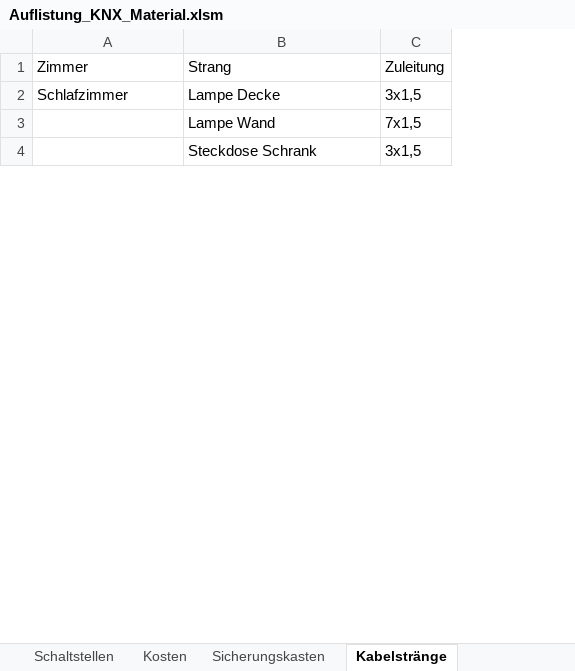
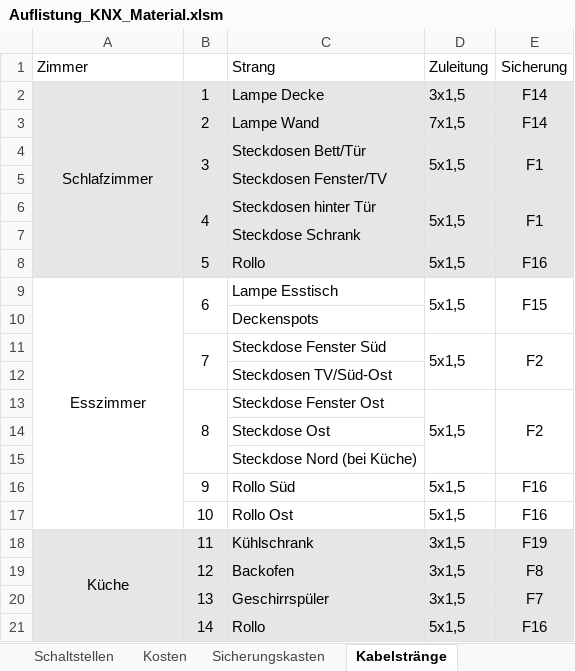
Before and after one commit to brt30696/Umbau, an Excel workbook: Elektro/Auflistung_KNX_Material.xlsm, sheet Kabelstränge, drawn as a sheet; only a part is shown; values as stored, in another font and other column widths than the file's, no borders; table styles not drawn; addresses are those after the commit; the diff covers the shown part only; the diff names each change by its address in the sheet, - before the commit and + after, or states it on an @@ line.

```diff
--- a/Elektro/Auflistung_KNX_Material.xlsm (sheet Kabelstränge)
+++ b/Elektro/Auflistung_KNX_Material.xlsm (sheet Kabelstränge)
+column B, rows 2-3: 1 | 2; row 19: 12
+column E, rows 1-3: Sicherung | F14 | F14; row 19: F8
-A2:A3 fill: none
+A2:A3 fill: #E7E6E6
-A2 alignment: left
+A2 alignment: center
+A2:A8 merged
-C2:D3 fill: none
+C2:D3 fill: #E7E6E6
+row 4:  | 3 | Steckdosen Bett/Tür | 5x1,5 | F1
+row 5:  |  | Steckdosen Fenster/TV
+row 6:  | 4 | Steckdosen hinter Tür | 5x1,5 | F1
+row 7:  |  | Steckdose Schrank
+row 9: Esszimmer | 6 | Lampe Esstisch | 5x1,5 | F15
+row 11:  | 7 | Steckdose Fenster Süd | 5x1,5 | F2
+row 12:  |  | Steckdosen TV/Süd-Ost
+row 13:  | 8 | Steckdose Fenster Ost | 5x1,5 | F2
+row 14:  |  | Steckdose Ost
+row 15:  |  | Steckdose Nord (bei Küche)
+row 16:  | 9 | Rollo Süd | 5x1,5 | F16
+row 17:  | 10 | Rollo Ost | 5x1,5 | F16
+row 18: Küche | 11 | Kühlschrank | 3x1,5 | F19
-A19 fill: none
+A19 fill: #E7E6E6
-C19: Steckdose Schrank
+C19: Backofen
-C19:D19 fill: none
+C19:D19 fill: #E7E6E6
+row 20:  | 13 | Geschirrspüler | 3x1,5 | F7
+row 21:  | 14 | Rollo | 5x1,5 | F16
```
Also changed, not shown: 9 added rows, 22 removed rows, 2 moved rows, 6 edited cells and cell formats elsewhere in this sheet, sheet Übersicht, sheet Sicherungskasten, sheet Kosten.
